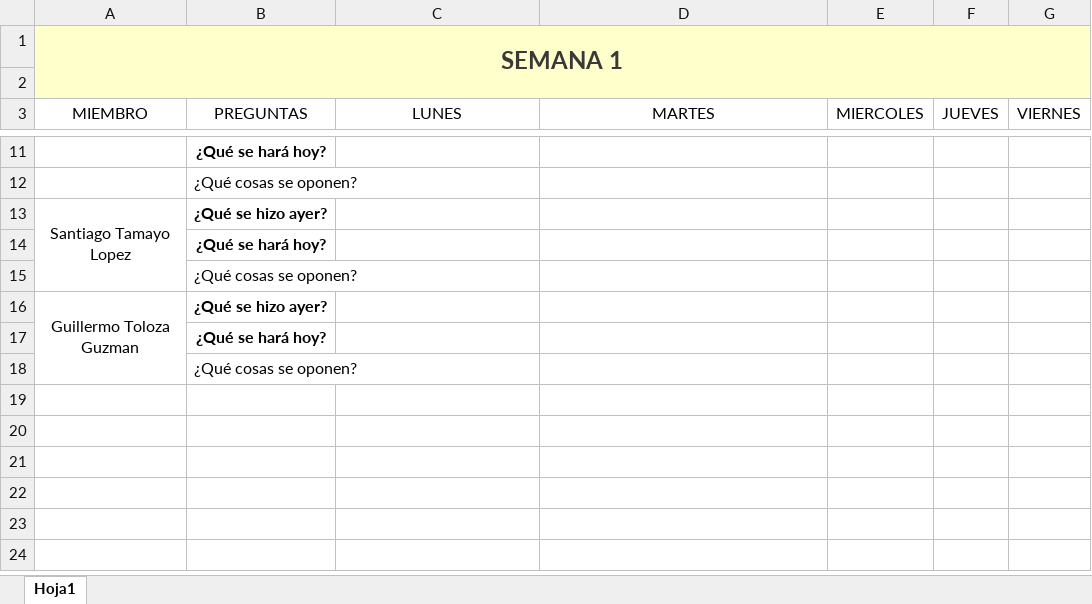
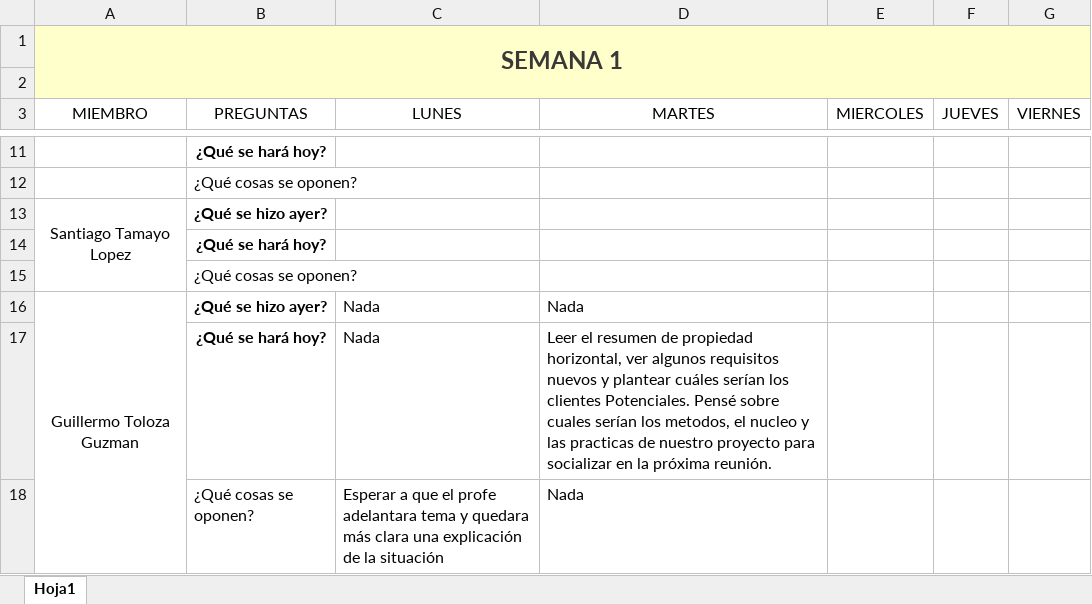
Before and after one commit to marianabetancur18/Ingenieria_Software, an Excel workbook: Semana 24-28 agosto/Stand_Up_Meeitng_Week_1.xlsx, sheet Hoja1, drawn as a sheet; only a part is shown, gaps mark what is left out; values as stored, in another font and other column widths than the file's, no borders; removed rows and columns are numbered as before the commit, all else as after; the diff names each change by its address in the sheet, - before the commit and + after, or states it on an @@ line.

Commit message:
Daily Stand Up

```diff
--- a/Semana 24-28 agosto/Stand_Up_Meeitng_Week_1.xlsx (sheet Hoja1)
+++ b/Semana 24-28 agosto/Stand_Up_Meeitng_Week_1.xlsx (sheet Hoja1)
-C16 (LUNES): (empty)
+C16 (LUNES): Nada
-D16 (MARTES): (empty)
+D16 (MARTES): Nada
-row 17:  | ¿Qué se hará hoy?
-row 18:  | ¿Qué cosas se oponen?
+row 17:  | ¿Qué se hará hoy? | Nada | Leer el resumen de propiedad horizontal, ver algunos requisitos nuevos y plantear cuáles serían los clientes Potenciales. Pensé sobre cuales serían los metodos, el nucleo y las practicas de nuestro proyecto para socializar en la próxima reunión.
+row 18:  | ¿Qué cosas se oponen? | Esperar a que el profe adelantara tema y quedara más clara una explicación de la situación | Nada
```
